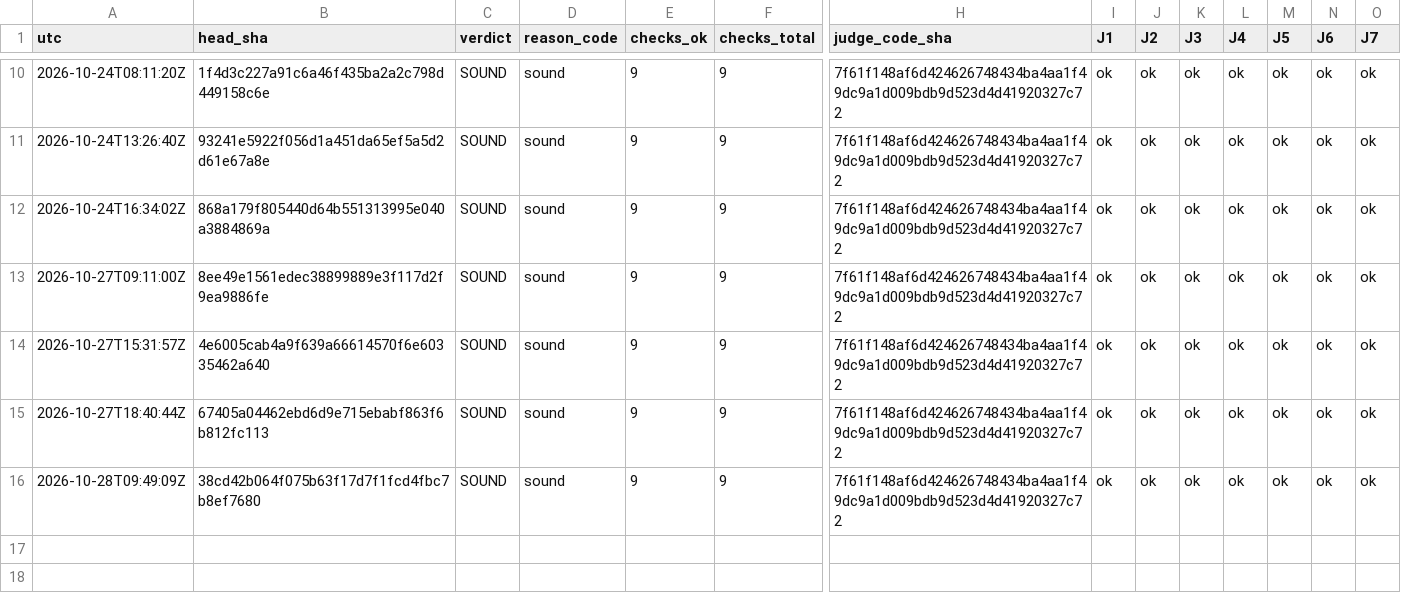
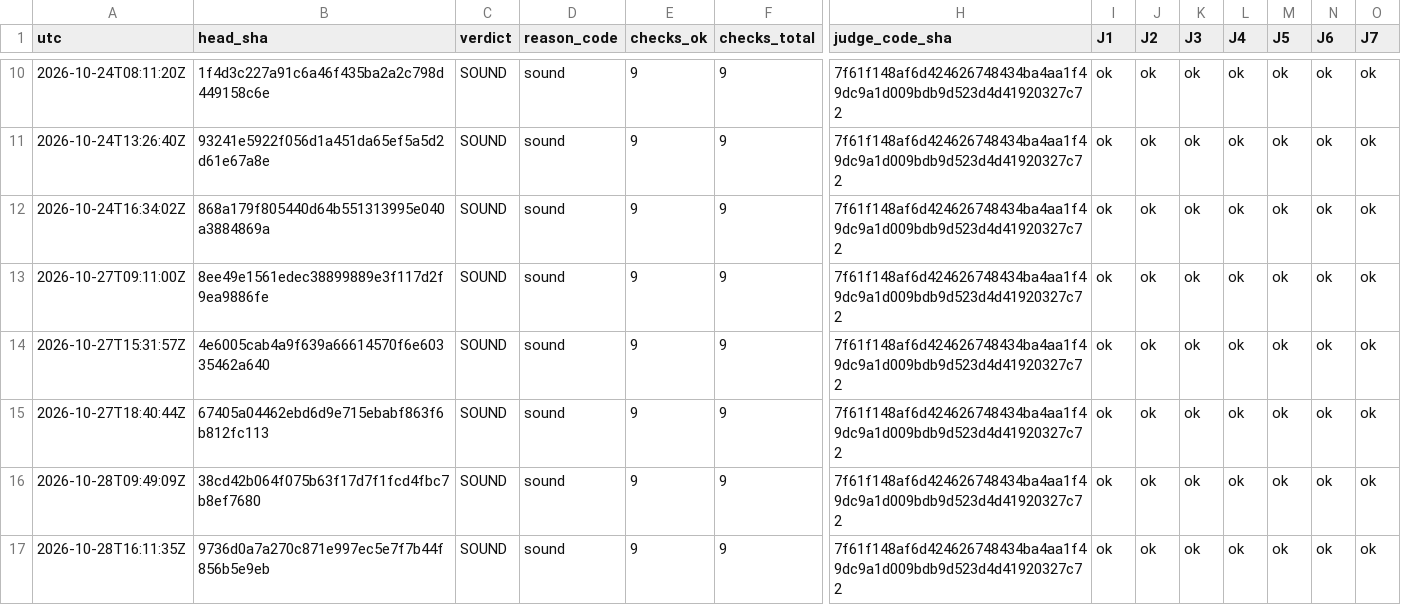
Before and after one commit to Mohamedalhaaj/gold-forward-watch, a CSV file: reports/judge/VERDICTS.csv, drawn as a sheet; only a part is shown, gaps mark what is left out; rows hold the shown columns only; the diff names each change by its address in the sheet, - before the commit and + after, or states it on an @@ line.

```diff
--- a/reports/judge/VERDICTS.csv
+++ b/reports/judge/VERDICTS.csv
+row 17: 2026-10-28T16:11:35Z | 9736d0a7a270c871e997ec5e7f7b44f856b5e9eb | SOUND | sound | 9 | 9 | 7f61f148af6d424626748434ba4aa1f49dc9a1d009bdb9d523d4d41920327c72 | ok | ok | ok | ok | ok | ok | ok
```
Also changed, not shown: reports/judge/cross_source.csv, 4 other files.
